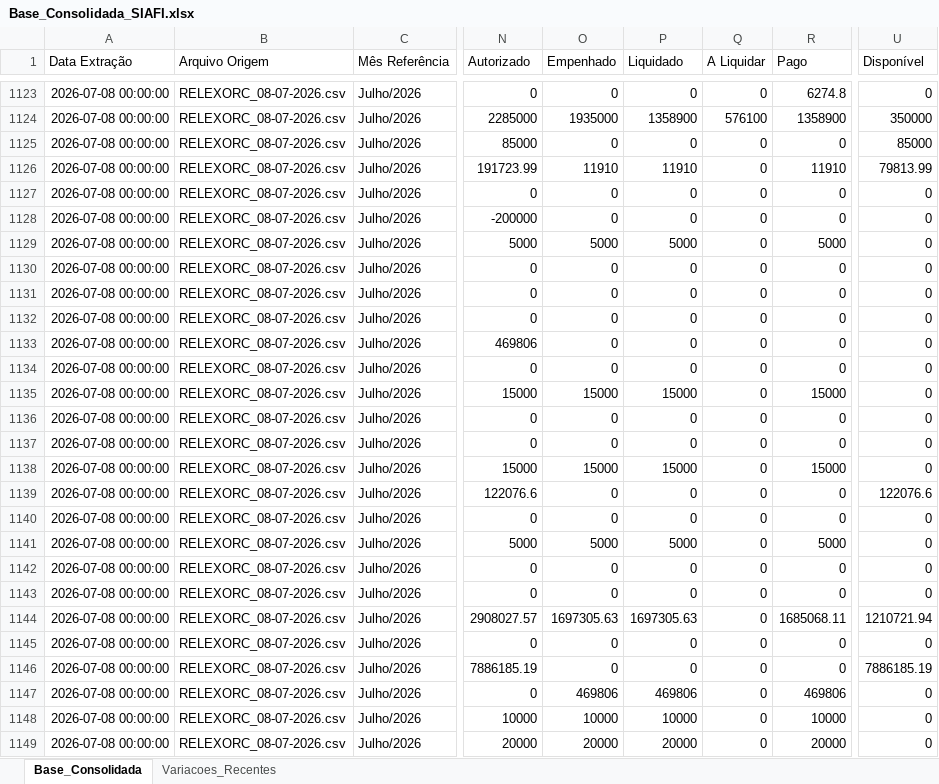
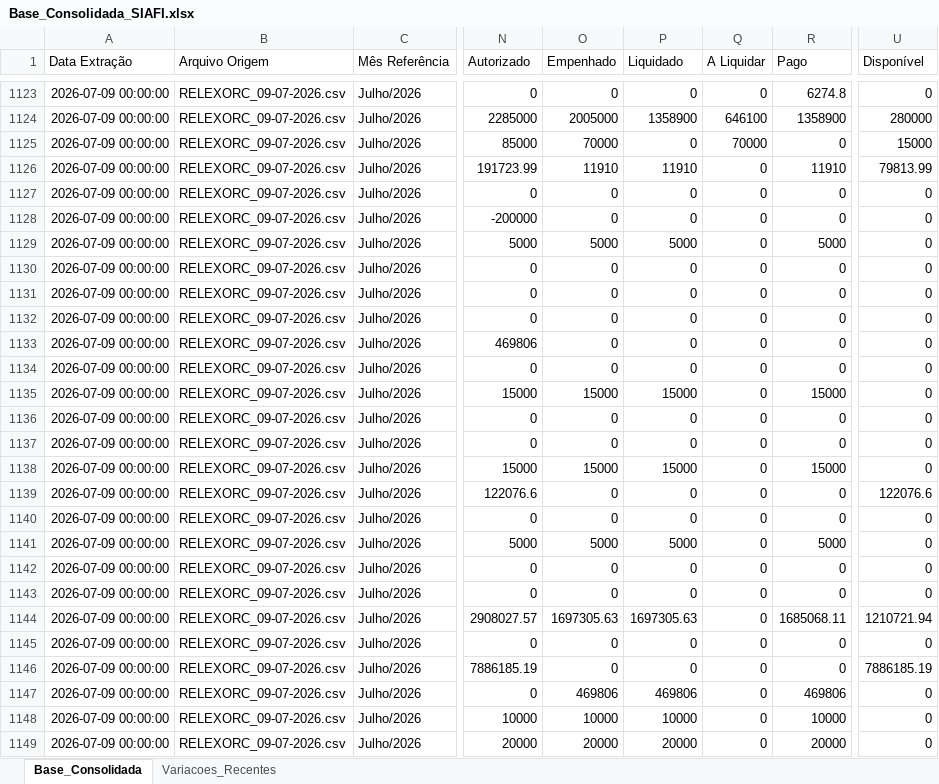
Before and after one commit to leuler-web/painel-execucao-uea, an Excel workbook: Base_Consolidada_SIAFI.xlsx, sheet Base_Consolidada, drawn as a sheet; only a part is shown, gaps mark what is left out; values as stored, in another font and other column widths than the file's, no borders; the diff covers the shown part only; the diff names each change by its address in the sheet, - before the commit and + after, or states it on an @@ line.

Commit message:
Atualização automática - Base Consolidada

```diff
--- a/Base_Consolidada_SIAFI.xlsx (sheet Base_Consolidada)
+++ b/Base_Consolidada_SIAFI.xlsx (sheet Base_Consolidada)
-A1123:A1149 (Data Extração): 2026-07-08 00:00:00
+A1123:A1149 (Data Extração): 2026-07-09 00:00:00
-B1123:B1149 (Arquivo Origem): RELEXORC_08-07-2026.csv
+B1123:B1149 (Arquivo Origem): RELEXORC_09-07-2026.csv
-O1124 (Empenhado): 1935000
+O1124 (Empenhado): 2005000
-Q1124 (A Liquidar): 576100
+Q1124 (A Liquidar): 646100
-U1124 (Disponível): 350000
+U1124 (Disponível): 280000
-O1125 (Empenhado): 0
+O1125 (Empenhado): 70000
-Q1125 (A Liquidar): 0
+Q1125 (A Liquidar): 70000
-U1125 (Disponível): 85000
+U1125 (Disponível): 15000
```
Also changed, not shown: 696 edited cells elsewhere in this sheet, sheet Variacoes_Recentes.
